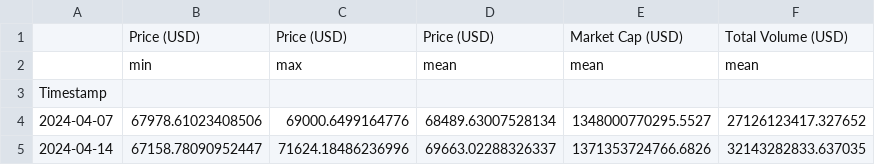
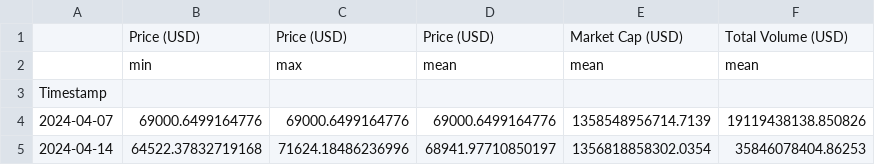
Before and after one commit to giladAlboher/pandas_-project, a CSV file: data/weekly_statistics.csv, drawn as a sheet.

```diff
--- a/data/weekly_statistics.csv
+++ b/data/weekly_statistics.csv
@@ -3,3 +3,3 @@
 Timestamp,,,,,
-2024-04-07,67978.61023408506,69000.6499164776,68489.63007528134,1348000770295.5527,27126123417.327652
-2024-04-14,67158.78090952447,71624.18486236996,69663.02288326337,1371353724766.6826,32143282833.637035
+2024-04-07,69000.6499164776,69000.6499164776,69000.6499164776,1358548956714.7139,19119438138.850826
+2024-04-14,64522.37832719168,71624.18486236996,68941.97710850197,1356818858302.0354,35846078404.86253
```
Also changed, not shown: data/bitcoin_prices_week.csv, 1 other file.
